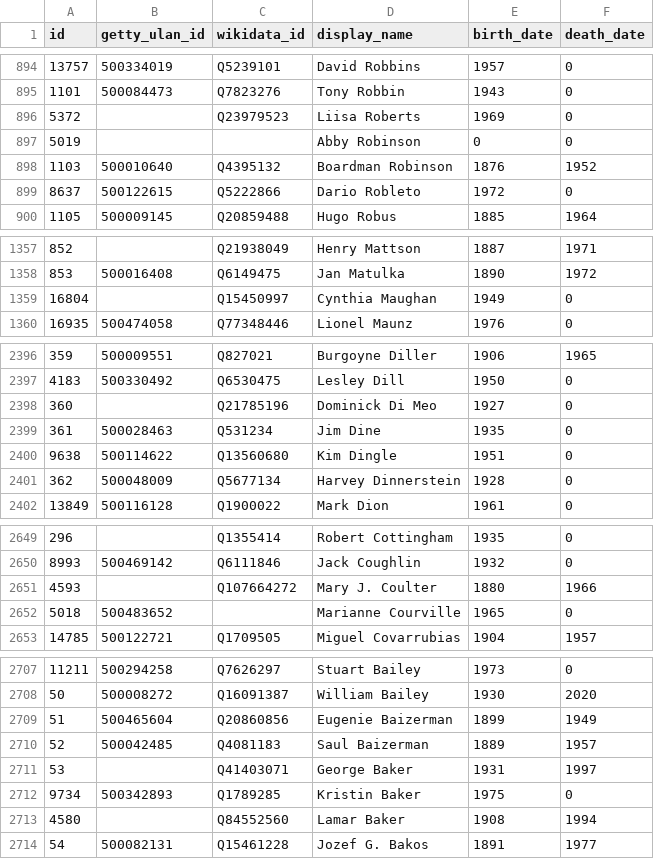
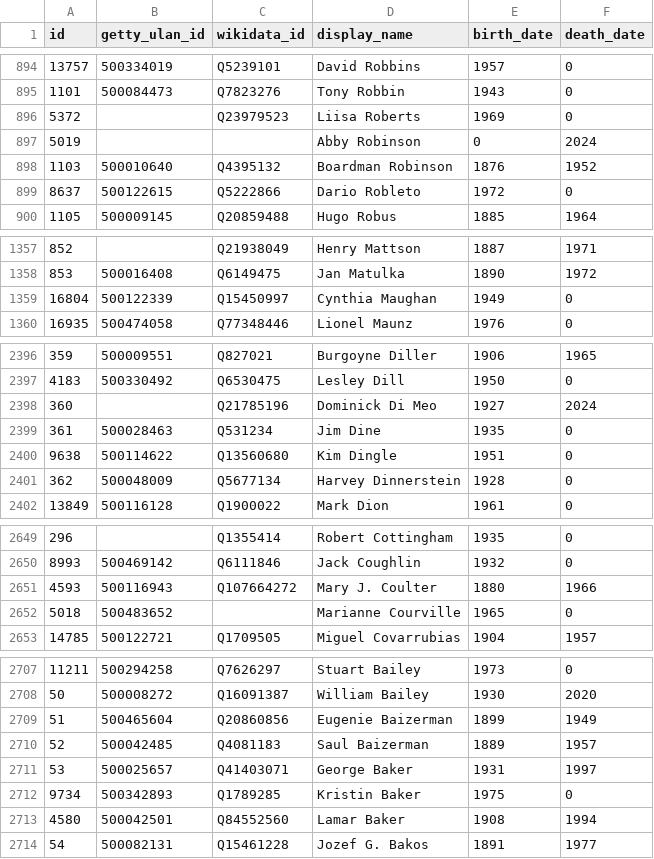
Before and after one commit to whitneymuseum/open-access, a CSV file: artists.csv, drawn as a sheet; only a part is shown, gaps mark what is left out.

Commit message:
Automated update

```diff
--- a/artists.csv
+++ b/artists.csv
@@ -896,3 +896,3 @@ id,getty_ulan_id,wikidata_id,display_name,birth_date,death_date
 5372,,Q23979523,Liisa Roberts,1969,0
-5019,,,Abby Robinson,0,0
+5019,,,Abby Robinson,0,2024
 1103,500010640,Q4395132,Boardman Robinson,1876,1952
@@ -1358,3 +1358,3 @@ id,getty_ulan_id,wikidata_id,display_name,birth_date,death_date
 853,500016408,Q6149475,Jan Matulka,1890,1972
-16804,,Q15450997,Cynthia Maughan,1949,0
+16804,500122339,Q15450997,Cynthia Maughan,1949,0
 16935,500474058,Q77348446,Lionel Maunz,1976,0
@@ -2397,3 +2397,3 @@ id,getty_ulan_id,wikidata_id,display_name,birth_date,death_date
 4183,500330492,Q6530475,Lesley Dill,1950,0
-360,,Q21785196,Dominick Di Meo,1927,0
+360,,Q21785196,Dominick Di Meo,1927,2024
 361,500028463,Q531234,Jim Dine,1935,0
@@ -2650,3 +2650,3 @@ id,getty_ulan_id,wikidata_id,display_name,birth_date,death_date
 8993,500469142,Q6111846,Jack Coughlin,1932,0
-4593,,Q107664272,Mary J. Coulter,1880,1966
+4593,500116943,Q107664272,Mary J. Coulter,1880,1966
 5018,500483652,,Marianne Courville,1965,0
@@ -2710,5 +2710,5 @@ id,getty_ulan_id,wikidata_id,display_name,birth_date,death_date
 52,500042485,Q4081183,Saul Baizerman,1889,1957
-53,,Q41403071,George Baker,1931,1997
+53,500025657,Q41403071,George Baker,1931,1997
 9734,500342893,Q1789285,Kristin Baker,1975,0
-4580,,Q84552560,Lamar Baker,1908,1994
+4580,500042501,Q84552560,Lamar Baker,1908,1994
 54,500082131,Q15461228,Jozef G. Bakos,1891,1977
```
